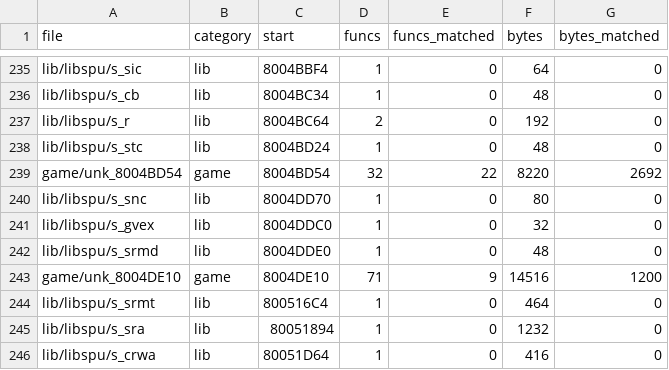
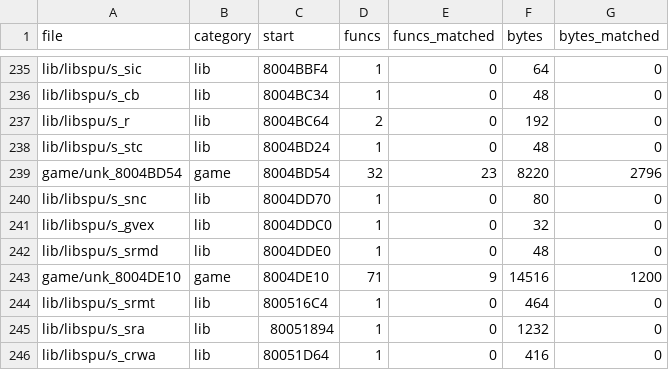
Before and after one commit to TheSaltsmith69/chronocross_decomp, a CSV file: progress/files.csv, drawn as a sheet; only a part is shown, gaps mark what is left out.

```diff
--- a/progress/files.csv
+++ b/progress/files.csv
@@ -238,3 +238,3 @@ lib/libspu/s_r,lib,8004BC64,2,0,192,0
 lib/libspu/s_stc,lib,8004BD24,1,0,48,0
-game/unk_8004BD54,game,8004BD54,32,22,8220,2692
+game/unk_8004BD54,game,8004BD54,32,23,8220,2796
 lib/libspu/s_snc,lib,8004DD70,1,0,80,0
```
Also changed, not shown: progress/history.csv, progress/quest_boot_to_title.csv.
